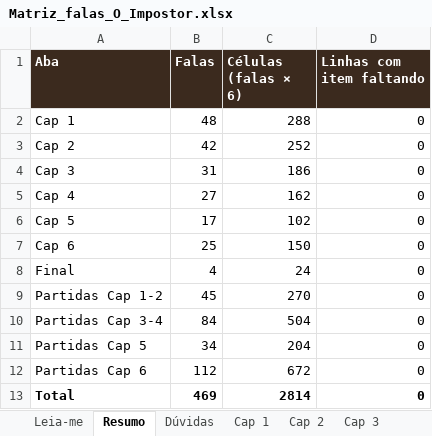
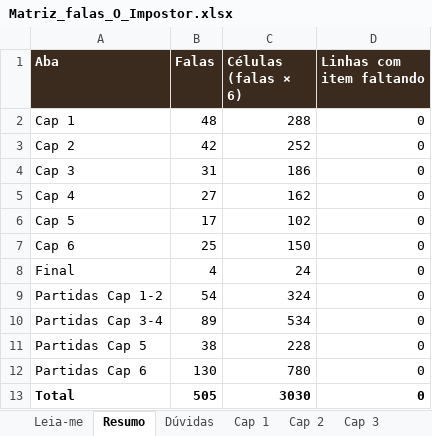
Before and after one commit to DrMarioNascimento/Dragon, an Excel workbook: Claude outputs/Matriz_falas_O_Impostor.xlsx, sheet Resumo, drawn as a sheet; values as stored, in another font and other column widths than the file's, no borders; the diff names each change by its address in the sheet, - before the commit and + after, or states it on an @@ line.

Commit message:
Atualização das falas novamente
Atualização das falas novamente

```diff
--- a/Claude outputs/Matriz_falas_O_Impostor.xlsx (sheet Resumo)
+++ b/Claude outputs/Matriz_falas_O_Impostor.xlsx (sheet Resumo)
-B9 (Falas): 45
+B9 (Falas): 54
-C9 (Células (falas × 6)): 270
+C9 (Células (falas × 6)): 324
-B10 (Falas): 84
+B10 (Falas): 89
-C10 (Células (falas × 6)): 504
+C10 (Células (falas × 6)): 534
-B11 (Falas): 34
+B11 (Falas): 38
-C11 (Células (falas × 6)): 204
+C11 (Células (falas × 6)): 228
-B12 (Falas): 112
+B12 (Falas): 130
-C12 (Células (falas × 6)): 672
+C12 (Células (falas × 6)): 780
-B13 (Falas): 469
+B13 (Falas): 505
-C13 (Células (falas × 6)): 2814
+C13 (Células (falas × 6)): 3030
```
Also changed, not shown: sheet Partidas Cap 6, sheet Partidas Cap 1-2, sheet Partidas Cap 3-4, sheet Partidas Cap 5, formulas that keep their value, 1 other file.
